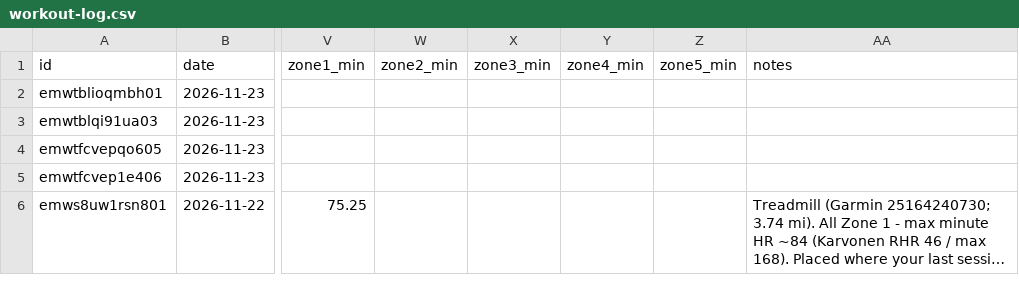
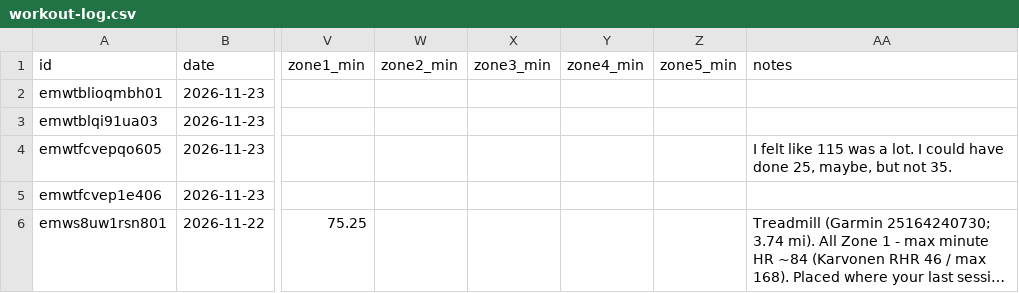
Before and after one commit to jaschro/traintracks, a CSV file: workout-log.csv, drawn as a sheet; only a part is shown, gaps mark what is left out; long unchanged cells end in …; the diff names each change by its address in the sheet, - before the commit and + after, or states it on an @@ line.

```diff
--- a/workout-log.csv
+++ b/workout-log.csv
-AA4 (notes): (empty)
+AA4 (notes): I felt like 115 was a lot. I could have done 25, maybe, but not 35.
```
